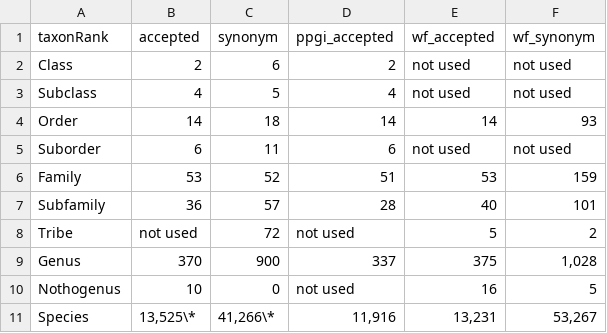
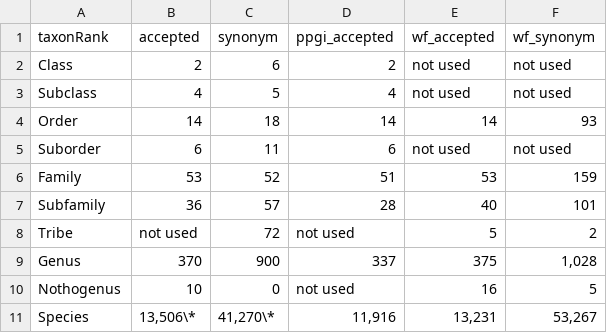
Before and after one commit to joelnitta/2026-03-07_jsps-ppg, a CSV file: data/ppg_taxa_count.csv, drawn as a sheet.

```diff
--- a/data/ppg_taxa_count.csv
+++ b/data/ppg_taxa_count.csv
@@ -10,2 +10,2 @@ Genus,370,900,337,375,"1,028"
 Nothogenus,10,0,not used,16,5
-Species,"13,525\*","41,266\*","11,916","13,231","53,267"
+Species,"13,506\*","41,270\*","11,916","13,231","53,267"
```
Also changed, not shown: data/curators.csv, data/ppg_issues.csv, 6 other files.
